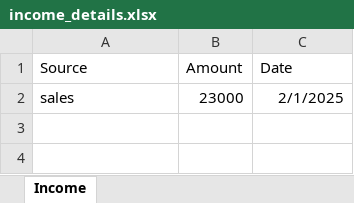
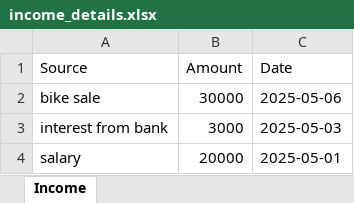
Before and after one commit to Ihs-p/expense_tracker, an Excel workbook: backend/income_details.xlsx, sheet Income, drawn as a sheet; values as stored, in another font and other column widths than the file's, no borders; removed rows and columns are numbered as before the commit, all else as after; the diff names each change by its address in the sheet, - before the commit and + after, or states it on an @@ line.

```diff
--- a/backend/income_details.xlsx (sheet Income)
+++ b/backend/income_details.xlsx (sheet Income)
-row 2: sales | 23000 | 2/1/2025
+row 2: bike sale | 30000 | 2025-05-06
+row 3: interest from bank | 3000 | 2025-05-03
+row 4: salary | 20000 | 2025-05-01
```
Also changed, not shown: backend/expense_details.xlsx, 45 other files.
